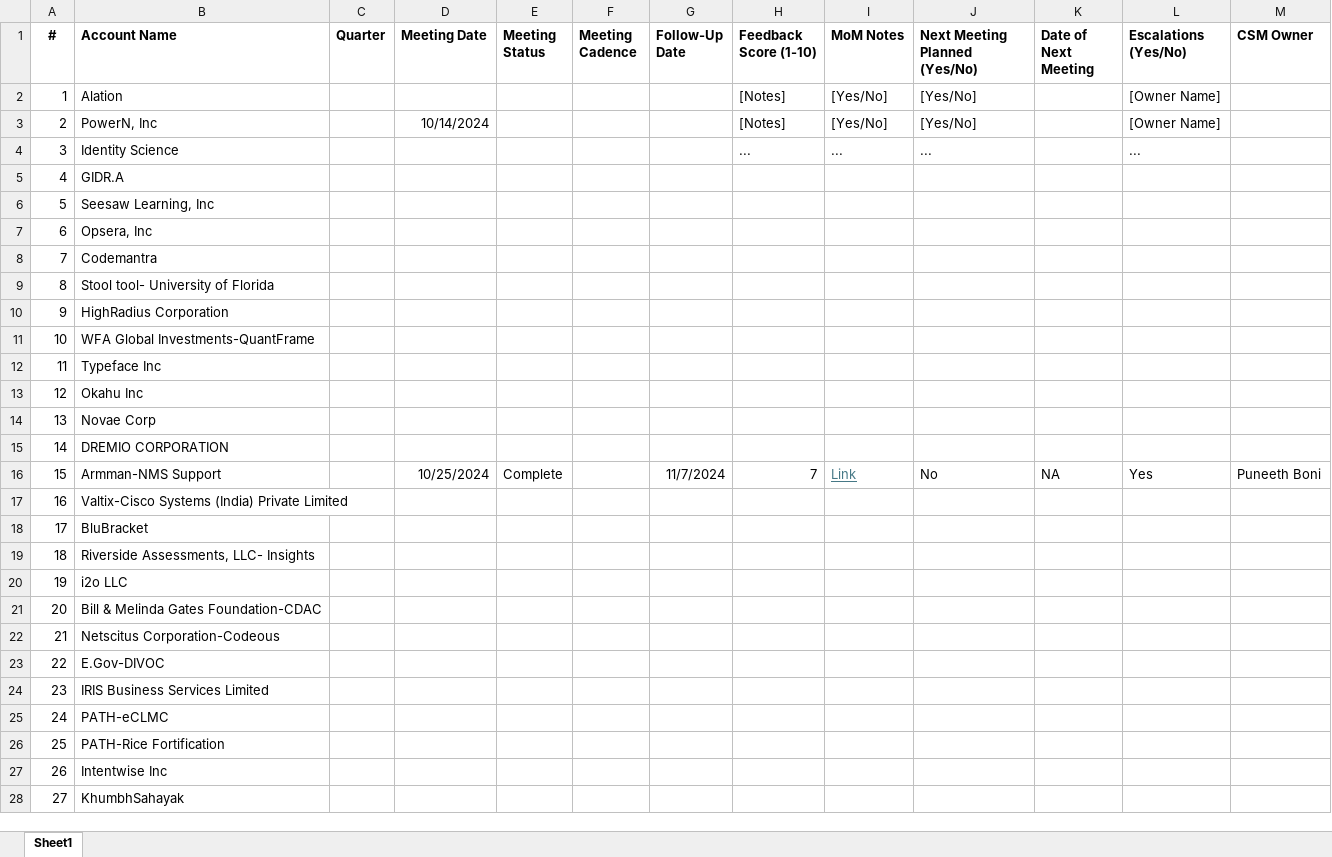
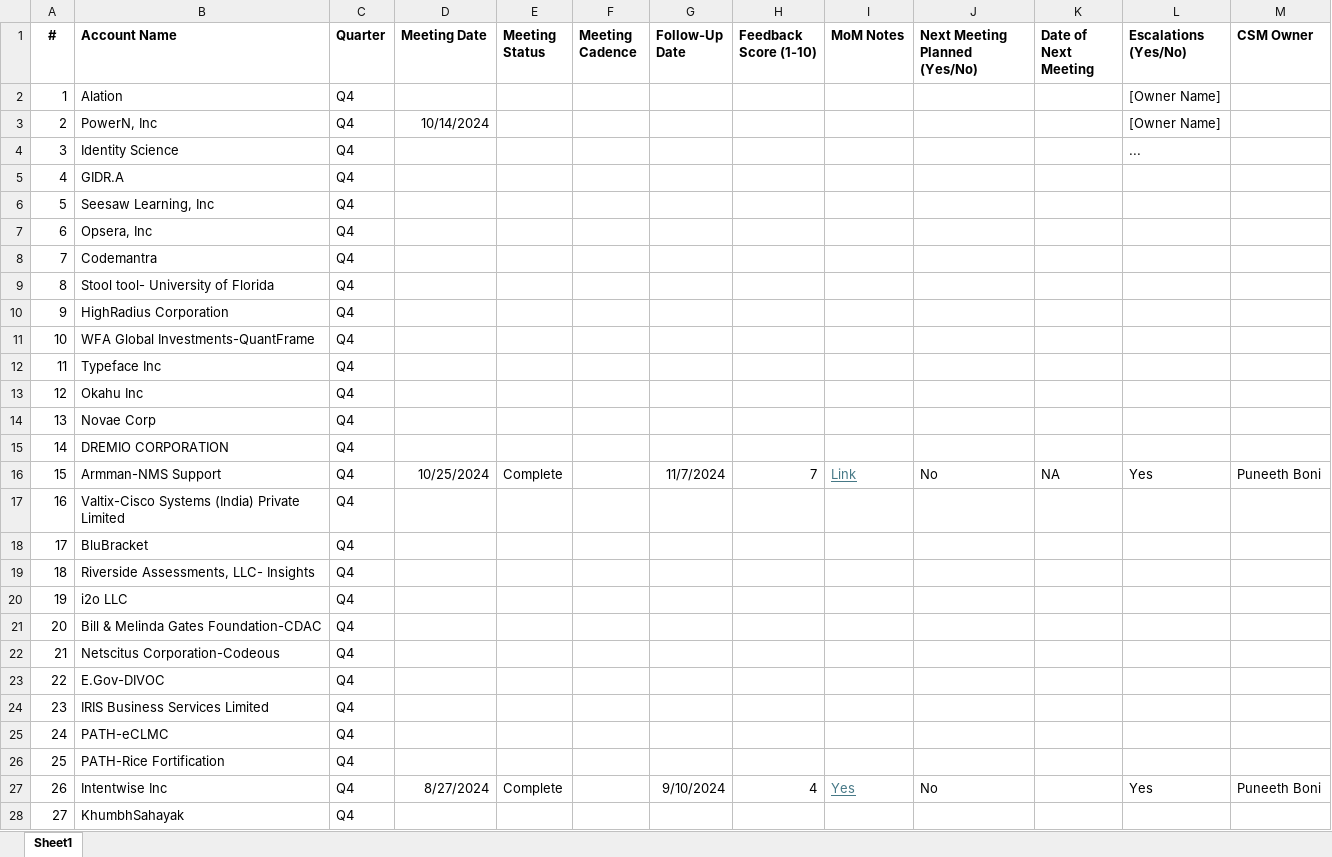
Before and after one commit to puneeth477/BeeSync_Streamlit_Tracker, an Excel workbook: BeeSync _ Streamlit_Tracker.xlsx, sheet Sheet1, drawn as a sheet; only a part is shown; values as stored, in another font and other column widths than the file's, no borders; the diff covers the shown part only; the diff names each change by its address in the sheet, - before the commit and + after, or states it on an @@ line.

Commit message:
Add files via upload

```diff
--- a/BeeSync _ Streamlit_Tracker.xlsx (sheet Sheet1)
+++ b/BeeSync _ Streamlit_Tracker.xlsx (sheet Sheet1)
-C2:C28 (Quarter): (empty)
+C2:C28 (Quarter): Q4
-H2:H3 (Feedback Score (1-10)): [Notes]
+H2:H3 (Feedback Score (1-10)): (empty)
-I2:I3 (MoM Notes): [Yes/No]
+I2:I3 (MoM Notes): (empty)
-J2:J3 (Next Meeting Planned (Yes/No)): [Yes/No]
+J2:J3 (Next Meeting Planned (Yes/No)): (empty)
-H4 (Feedback Score (1-10)): ...
+H4 (Feedback Score (1-10)): (empty)
-I4 (MoM Notes): ...
+I4 (MoM Notes): (empty)
-J4 (Next Meeting Planned (Yes/No)): ...
+J4 (Next Meeting Planned (Yes/No)): (empty)
-D27 (Meeting Date): (empty)
+D27 (Meeting Date): 8/27/2024
-E27 (Meeting Status): (empty)
+E27 (Meeting Status): Complete
-G27 (Follow-Up Date): (empty)
+G27 (Follow-Up Date): 9/10/2024
-H27 (Feedback Score (1-10)): (empty)
+H27 (Feedback Score (1-10)): 4
-I27 (MoM Notes): (empty)
+I27 (MoM Notes): Yes
-J27 (Next Meeting Planned (Yes/No)): (empty)
+J27 (Next Meeting Planned (Yes/No)): No
-L27 (Escalations (Yes/No)): (empty)
+L27 (Escalations (Yes/No)): Yes
-M27 (CSM Owner): (empty)
+M27 (CSM Owner): Puneeth Boni
```
Also changed, not shown: 12 edited cells elsewhere in this sheet.
